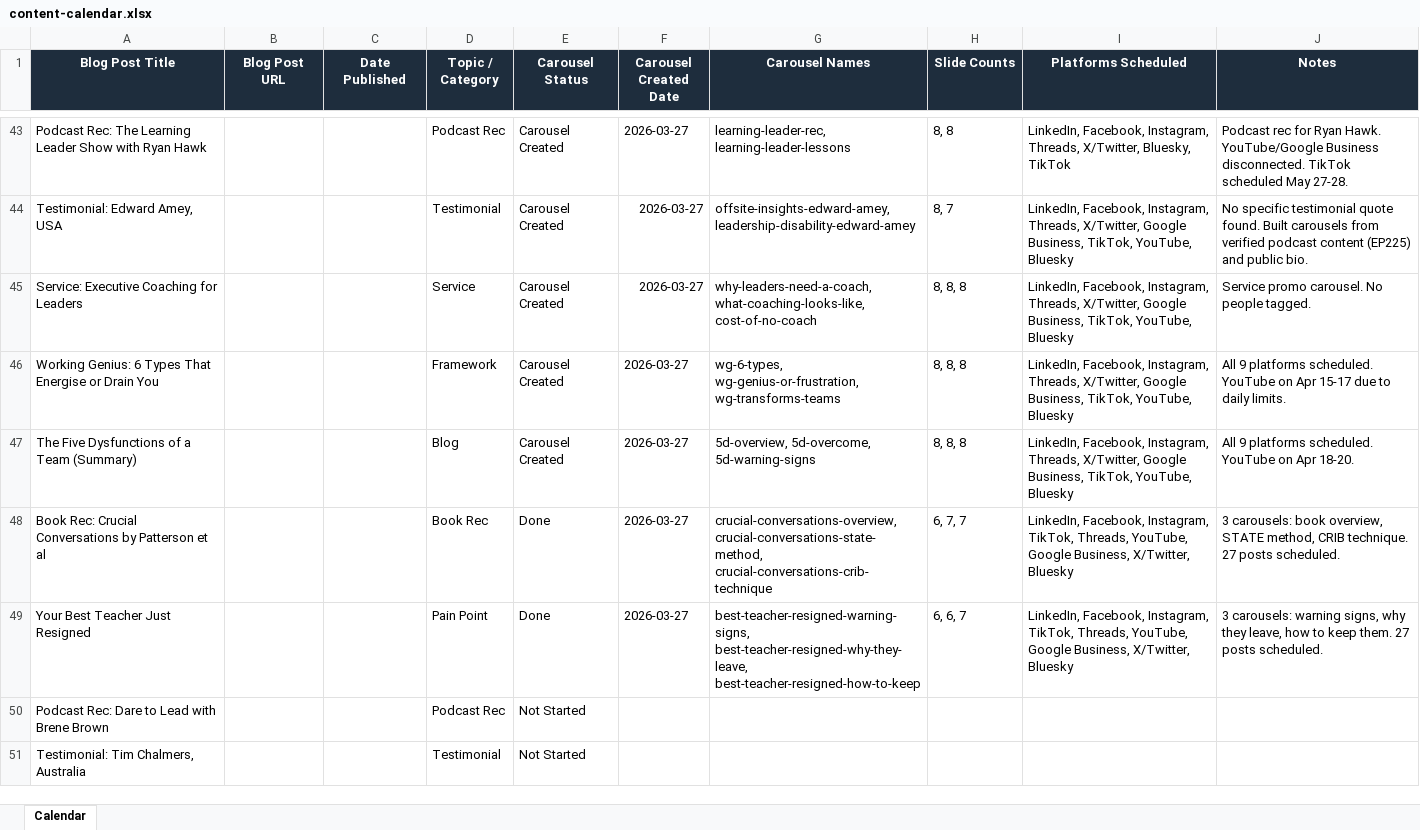
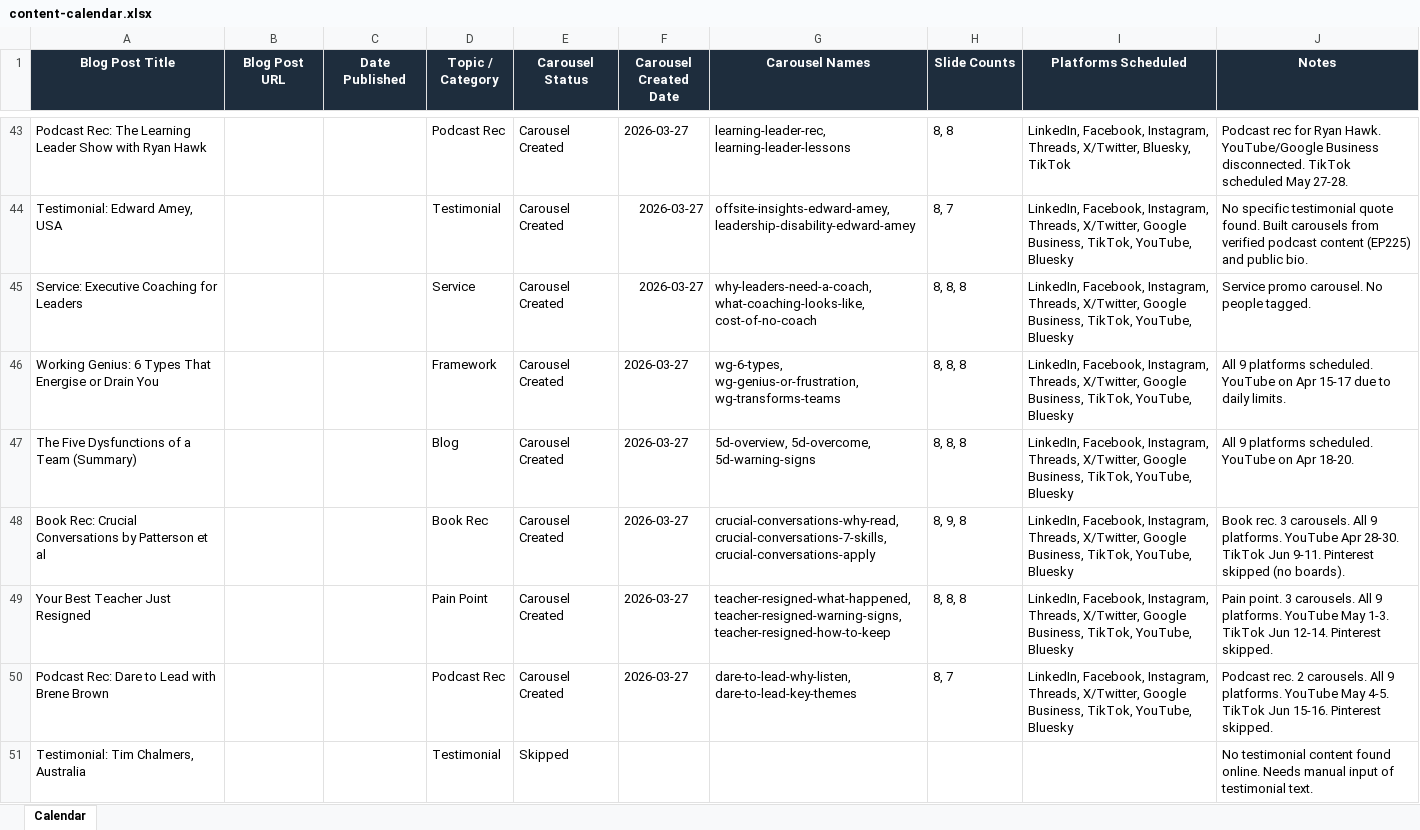
Before and after one commit to jonno-alt/social-images, an Excel workbook: carousel-data/content-calendar.xlsx, sheet Calendar, drawn as a sheet; only a part is shown, gaps mark what is left out; values as stored, in another font and other column widths than the file's, no borders; the diff covers the shown part only; the diff names each change by its address in the sheet, - before the commit and + after, or states it on an @@ line.

Commit message:
Update content-calendar.xlsx — session 2026-03-27 (4 topics)

```diff
--- a/carousel-data/content-calendar.xlsx (sheet Calendar)
+++ b/carousel-data/content-calendar.xlsx (sheet Calendar)
-E48:E49 (Carousel Status): Done
+E48:E49 (Carousel Status): Carousel Created
-G48 (Carousel Names): crucial-conversations-overview, crucial-conversations-state-method, crucial-conversations-crib-technique
+G48 (Carousel Names): crucial-conversations-why-read, crucial-conversations-7-skills, crucial-conversations-apply
-H48 (Slide Counts): 6, 7, 7
+H48 (Slide Counts): 8, 9, 8
-I48:I49 (Platforms Scheduled): …Facebook, Instagram, TikTok, Threads, YouTube, Google Business, X/Twitter, Bluesky
+I48:I49 (Platforms Scheduled): …Facebook, Instagram, Threads, X/Twitter, Google Business, TikTok, YouTube, Bluesky
-J48 (Notes): 3 carousels: book overview, STATE method, CRIB technique. 27 posts scheduled.
+J48 (Notes): Book rec. 3 carousels. All 9 platforms. YouTube Apr 28-30. TikTok Jun 9-11. Pinterest skipped (no boards).
-G49 (Carousel Names): best-teacher-resigned-warning-signs, best-teacher-resigned-why-they-leave, best-teacher-resigned-how-to-keep
+G49 (Carousel Names): teacher-resigned-what-happened, teacher-resigned-warning-signs, teacher-resigned-how-to-keep
-H49 (Slide Counts): 6, 6, 7
+H49 (Slide Counts): 8, 8, 8
-J49 (Notes): 3 carousels: warning signs, why they leave, how to keep them. 27 posts scheduled.
+J49 (Notes): Pain point. 3 carousels. All 9 platforms. YouTube May 1-3. TikTok Jun 12-14. Pinterest skipped.
-E50 (Carousel Status): Not Started
+E50 (Carousel Status): Carousel Created
-F50 (Carousel Created Date): (empty)
+F50 (Carousel Created Date): 2026-03-27
-G50 (Carousel Names): (empty)
+G50 (Carousel Names): dare-to-lead-why-listen, dare-to-lead-key-themes
-H50 (Slide Counts): (empty)
+H50 (Slide Counts): 8, 7
-I50 (Platforms Scheduled): (empty)
+I50 (Platforms Scheduled): LinkedIn, Facebook, Instagram, Threads, X/Twitter, Google Business, TikTok, YouTube, Bluesky
-J50 (Notes): (empty)
+J50 (Notes): Podcast rec. 2 carousels. All 9 platforms. YouTube May 4-5. TikTok Jun 15-16. Pinterest skipped.
-E51 (Carousel Status): Not Started
+E51 (Carousel Status): Skipped
-J51 (Notes): (empty)
+J51 (Notes): No testimonial content found online. Needs manual input of testimonial text.
```
Also changed, not shown: 30 edited cells elsewhere in this sheet.
